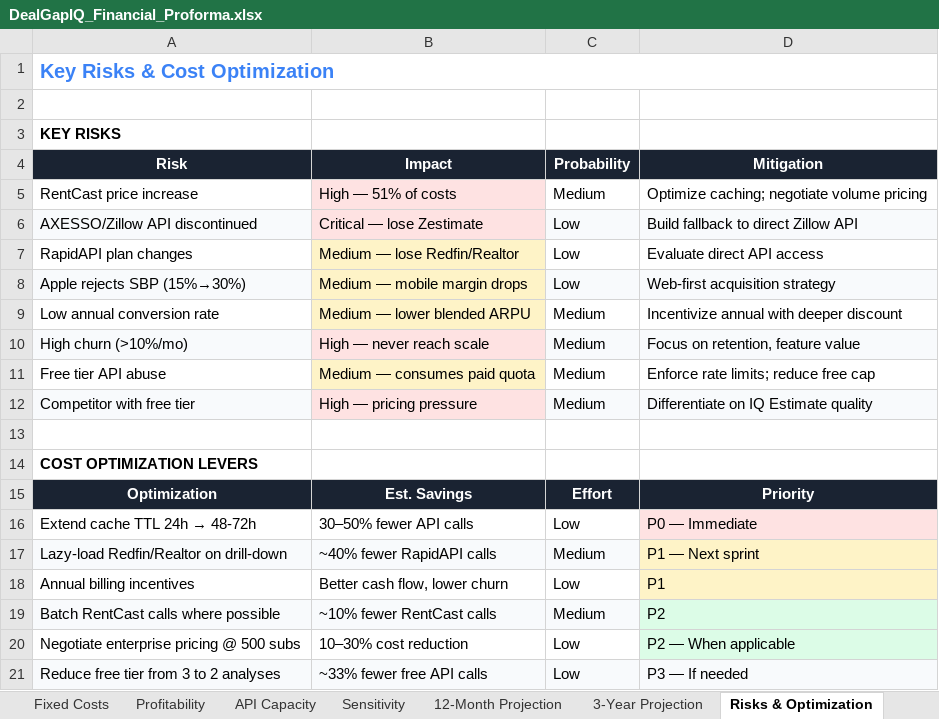
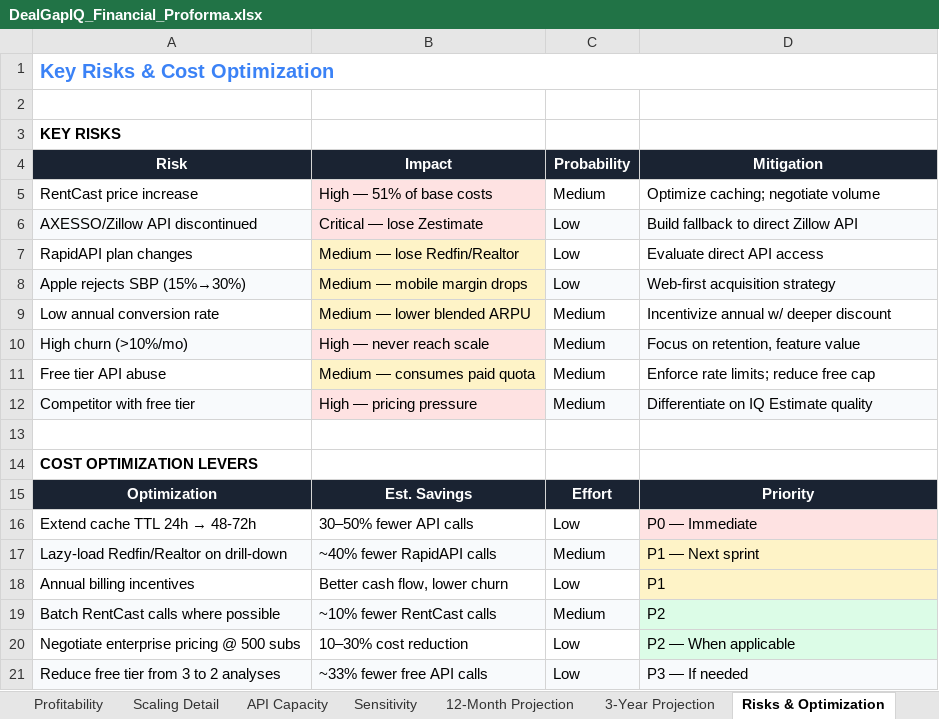
Before and after one commit to humblehuman369/dealscope, an Excel workbook: docs/DealGapIQ_Financial_Proforma.xlsx, sheet Risks & Optimization, drawn as a sheet; values as stored, in another font and other column widths than the file's, no borders; the diff names each change by its address in the sheet, - before the commit and + after, or states it on an @@ line.

Commit message:
Enhance financial proforma generation with centralized cost engine
- Updated generate_proforma.py to implement a centralized cost engine that auto-selects the optimal provider plan based on subscriber volume.
- Added detailed API provider and infrastructure service tiers for improved cost calculations.
- Refactored cost computation functions to streamline the process of determining optimal plans and costs.

```diff
--- a/docs/DealGapIQ_Financial_Proforma.xlsx (sheet Risks & Optimization)
+++ b/docs/DealGapIQ_Financial_Proforma.xlsx (sheet Risks & Optimization)
+sheet tab: Scaling Detail
-B5 (Impact): High — 51% of costs
+B5 (Impact): High — 51% of base costs
-D5 (Mitigation): Optimize caching; negotiate volume pricing
+D5 (Mitigation): Optimize caching; negotiate volume
-D9 (Mitigation): Incentivize annual with deeper discount
+D9 (Mitigation): Incentivize annual w/ deeper discount
```
Also changed, not shown: sheet API Capacity, sheet Profitability, sheet 12-Month Projection, sheet 3-Year Projection, sheet Sensitivity, sheet Fixed Costs, 1 more sheet, charts or pictures, 1 other file.
